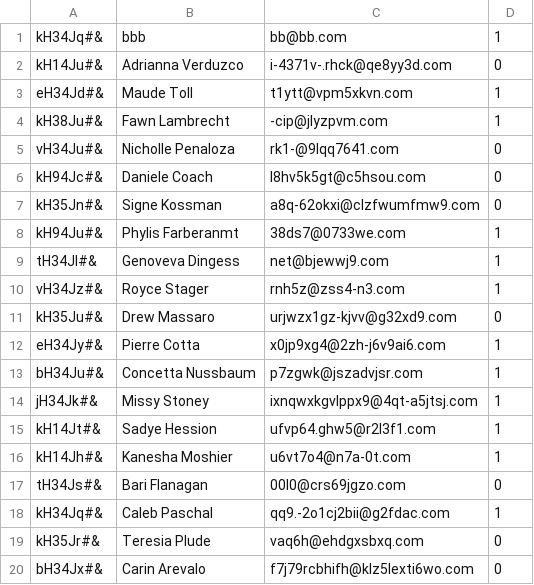
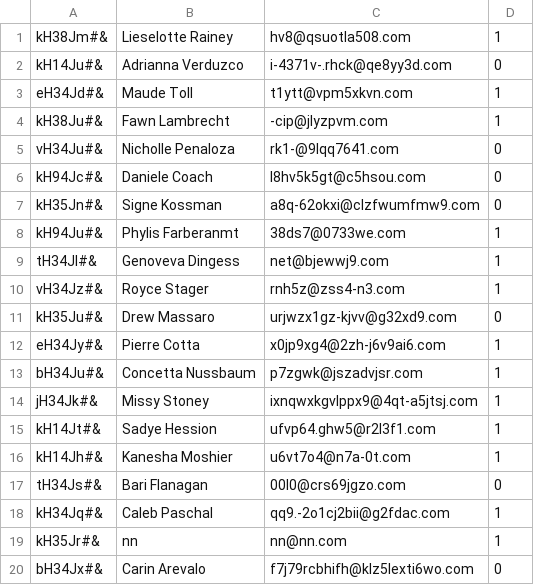
Before and after one commit to CodecoolBP/progbasics-lightweight-erp-project-codegang, a CSV file: crm/customers_test.csv, drawn as a sheet.

```diff
--- a/crm/customers_test.csv
+++ b/crm/customers_test.csv
@@ -1,2 +1,2 @@
-kH34Jq#&;bbb;bb@bb.com;1
+kH38Jm#&;Lieselotte Rainey;hv8@qsuotla508.com;1
 kH14Ju#&;Adrianna Verduzco;i-4371v-.rhck@qe8yy3d.com;0
@@ -18,3 +18,3 @@ tH34Js#&;Bari Flanagan;00l0@crs69jgzo.com;0
 kH34Jq#&;Caleb Paschal;qq9.-2o1cj2bii@g2fdac.com;1
-kH35Jr#&;Teresia Plude;vaq6h@ehdgxsbxq.com;0
+kH35Jr#&;nn;nn@nn.com;1
 bH34Jx#&;Carin Arevalo;f7j79rcbhifh@klz5lexti6wo.com;0
```
Also changed, not shown: 2 other files.
